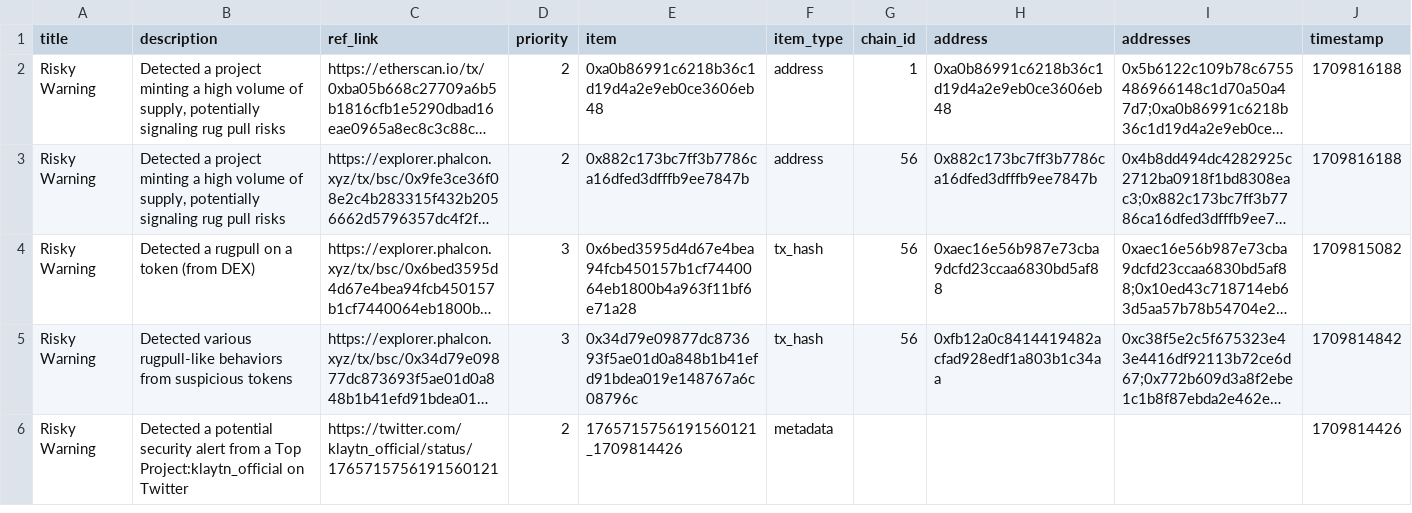
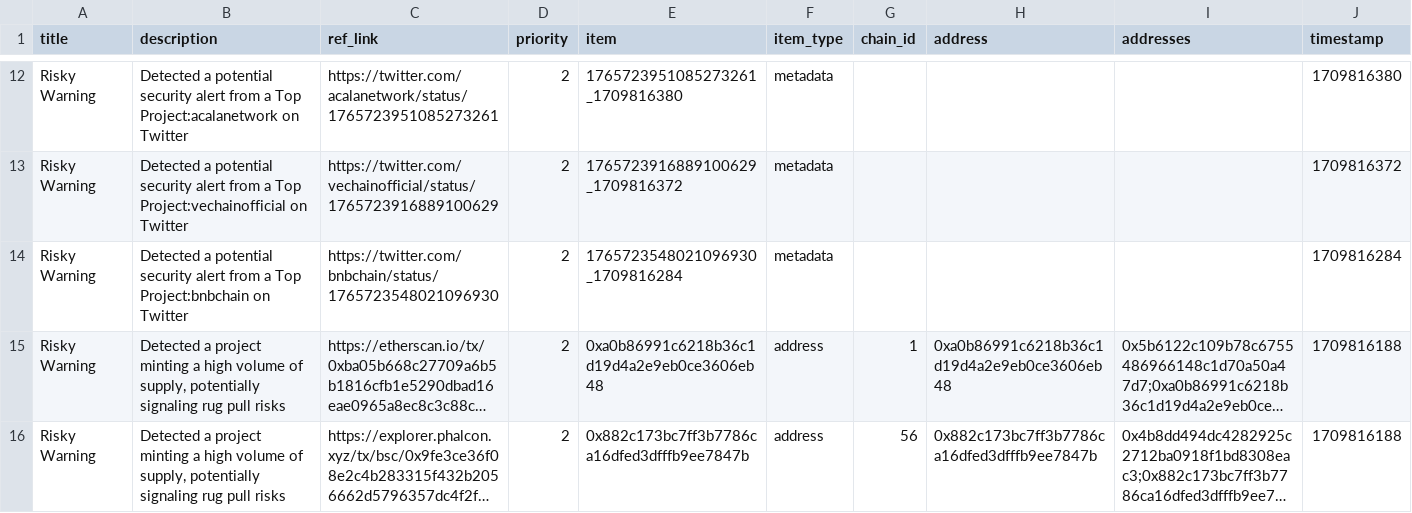
Before and after one commit to hashdit/hashdit, a CSV file: gitbook_source_code/data/hashdit_monitoring_alerts/hashdit_monitoring_alerts_2024-03-07.csv, drawn as a sheet; only a part is shown, gaps mark what is left out; the shorter side is filled out with more unchanged rows; long unchanged cells end in …; the diff covers the shown part only; the diff names each change by its address in the sheet, - before the commit and + after, or states it on an @@ line.

Commit message:
hashdit_monitoring_alerts_2024-03-07.csv update

```diff
--- a/gitbook_source_code/data/hashdit_monitoring_alerts/hashdit_monitoring_alerts_2024-03-07.csv
+++ b/gitbook_source_code/data/hashdit_monitoring_alerts/hashdit_monitoring_alerts_2024-03-07.csv
+row 12: Risky Warning | Detected a potential security alert from a Top Project:acalanetwork on Twitter | https://twitter.com/acalanetwork/status/1765723951085273261 | 2 | 1765723951085273261_1709816380 | metadata |  |  |  | 1709816380
+row 13: Risky Warning | Detected a potential security alert from a Top Project:vechainofficial on Twitter | https://twitter.com/vechainofficial/status/1765723916889100629 | 2 | 1765723916889100629_1709816372 | metadata |  |  |  | 1709816372
+row 14: Risky Warning | Detected a potential security alert from a Top Project:bnbchain on Twitter | https://twitter.com/bnbchain/status/1765723548021096930 | 2 | 1765723548021096930_1709816284 | metadata |  |  |  | 1709816284
```
Also changed, not shown: 15 added rows elsewhere in this file.
